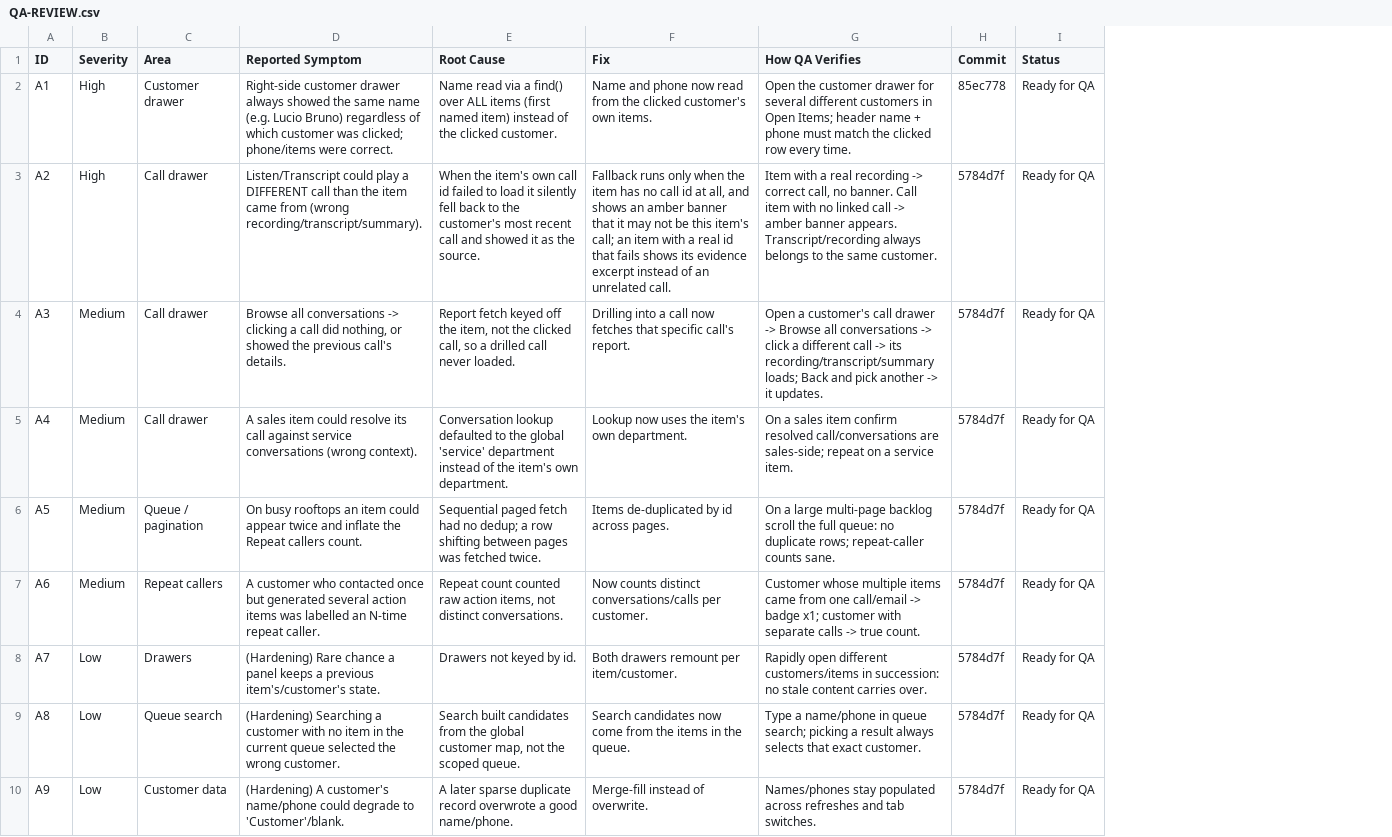
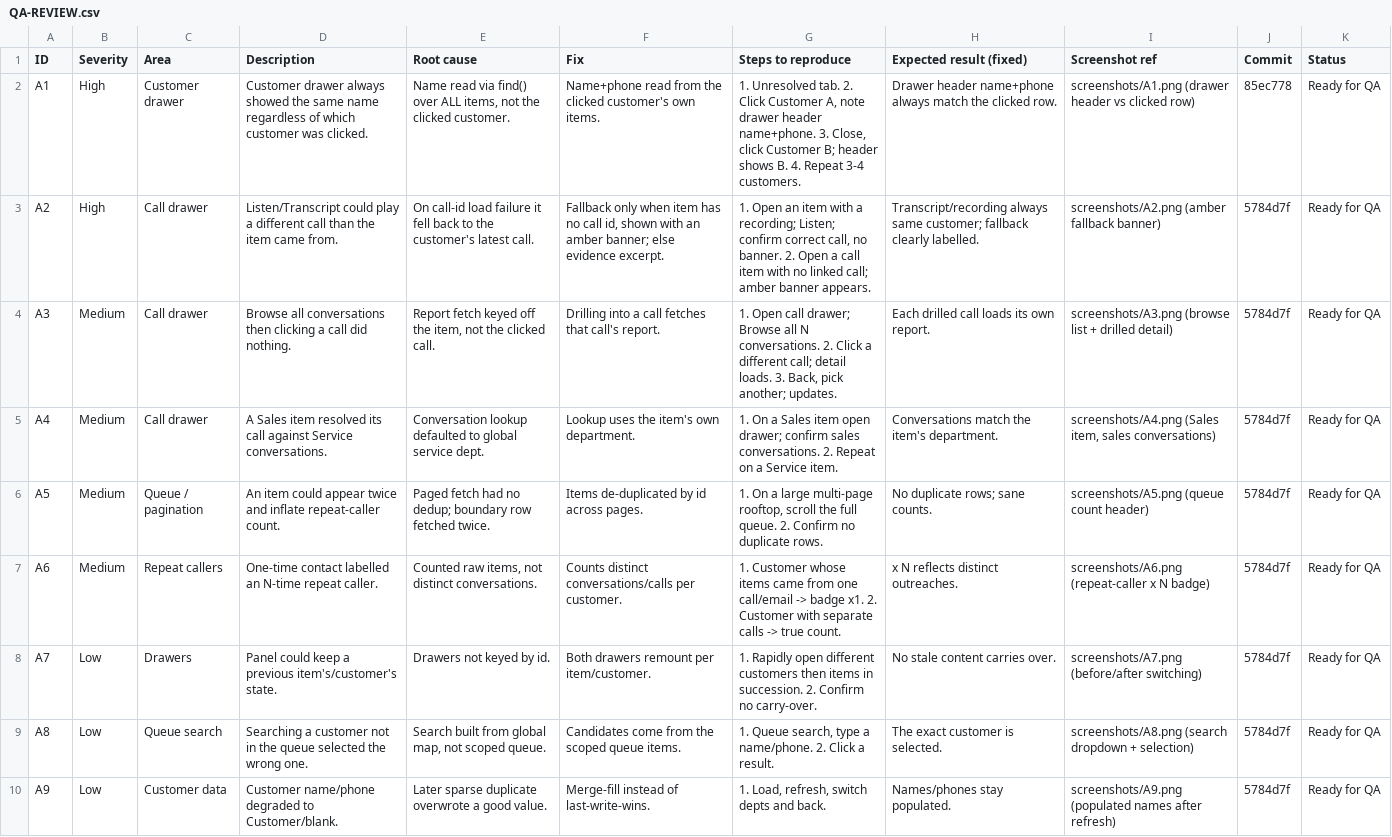
Before and after one commit to spyne-ai-agentic-dev/action-items-console, a CSV file: QA-REVIEW.csv, drawn as a sheet; only a part is shown; removed rows and columns are numbered as before the commit, all else as after; the diff covers the shown part only; the diff names each change by its address in the sheet, - before the commit and + after, or states it on an @@ line.

```diff
--- a/QA-REVIEW.csv
+++ b/QA-REVIEW.csv
-column D (Reported Symptom), rows 2-10: Right-side customer drawer always showed the same name (e.g. Lucio Bruno) regardless of which customer was clicked; phone/items were correct. | Listen/Transcript could play a DIFFERENT call than the item came from (wrong recording/transcript/summary). | Browse all conversations -> clicking a call did nothing, or showed the previous call's details. | A sales item could resolve its call against service conversations (wrong context). | On busy rooftops an item could appear twice and inflate the Repeat callers count. | A customer who contacted once but generated several action items was labelled an N-time repeat caller. | (Hardening) Rare chance a panel keeps a previous item's/customer's state. | (Hardening) Searching a customer with no item in the current queue selected the wrong customer. | (Hardening) A customer's name/phone could degrade to 'Customer'/blank.
+column D (Description), rows 2-10: Customer drawer always showed the same name regardless of which customer was clicked. | Listen/Transcript could play a different call than the item came from. | Browse all conversations then clicking a call did nothing. | A Sales item resolved its call against Service conversations. | An item could appear twice and inflate repeat-caller count. | One-time contact labelled an N-time repeat caller. | Panel could keep a previous item's/customer's state. | Searching a customer not in the queue selected the wrong one. | Customer name/phone degraded to Customer/blank.
-column G (How QA Verifies), rows 2-10: Open the customer drawer for several different customers in Open Items; header name + phone must match the clicked row every time. | Item with a real recording -> correct call, no banner. Call item with no linked call -> amber banner appears. Transcript/recording always belongs to the same customer. | Open a customer's call drawer -> Browse all conversations -> click a different call -> its recording/transcript/summary loads; Back and pick another -> it updates. | On a sales item confirm resolved call/conversations are sales-side; repeat on a service item. | On a large multi-page backlog scroll the full queue: no duplicate rows; repeat-caller counts sane. | Customer whose multiple items came from one call/email -> badge x1; customer with separate calls -> true count. | Rapidly open different customers/items in succession: no stale content carries over. | Type a name/phone in queue search; picking a result always selects that exact customer. | Names/phones stay populated across refreshes and tab switches.
+column G (Steps to reproduce), rows 2-10: 1. Unresolved tab. 2. Click Customer A, note drawer header name+phone. 3. Close, click Customer B; header shows B. 4. Repeat 3-4 customers. | 1. Open an item with a recording; Listen; confirm correct call, no banner. 2. Open a call item with no linked call; amber banner appears. | 1. Open call drawer; Browse all N conversations. 2. Click a different call; detail loads. 3. Back, pick another; updates. | 1. On a Sales item open drawer; confirm sales conversations. 2. Repeat on a Service item. | 1. On a large multi-page rooftop, scroll the full queue. 2. Confirm no duplicate rows. | 1. Customer whose items came from one call/email -> badge x1. 2. Customer with separate calls -> true count. | 1. Rapidly open different customers then items in succession. 2. Confirm no carry-over. | 1. Queue search, type a name/phone. 2. Click a result. | 1. Load, refresh, switch depts and back.
+column H (Expected result (fixed)), rows 2-10: Drawer header name+phone always match the clicked row. | Transcript/recording always same customer; fallback clearly labelled. | Each drilled call loads its own report. | Conversations match the item's department. | No duplicate rows; sane counts. | x N reflects distinct outreaches. | No stale content carries over. | The exact customer is selected. | Names/phones stay populated.
+column I (Screenshot ref), rows 2-10: screenshots/A1.png (drawer header vs clicked row) | screenshots/A2.png (amber fallback banner) | screenshots/A3.png (browse list + drilled detail) | screenshots/A4.png (Sales item, sales conversations) | screenshots/A5.png (queue count header) | screenshots/A6.png (repeat-caller x N badge) | screenshots/A7.png (before/after switching) | screenshots/A8.png (search dropdown + selection) | screenshots/A9.png (populated names after refresh)
-E1: Root Cause
+E1: Root cause
-E2 (Root cause): …read via a find() over ALL items (first named item) instead of the clicked…
+E2 (Root cause): …read via find() over ALL items, not the clicked…
-F2 (Fix): Name and phone now read from…
+F2 (Fix): Name+phone read from…
-E3 (Root cause): When the item's own call id failed to load it silently fell back to the customer's most recent call and showed it as the source.
+E3 (Root cause): On call-id load failure it fell back to the customer's latest call.
-F3 (Fix): Fallback runs only when the item has no call id at all, and shows an amber banner that it may not be this item's call; an item with a real id that fails shows its evidence excerpt instead of an unrelated call.
+F3 (Fix): Fallback only when item has no call id, shown with an amber banner; else evidence excerpt.
-E4 (Root cause): …the clicked call, so a drilled call never loaded.
+E4 (Root cause): …the clicked call.
-F4 (Fix): …a call now fetches that specific call's report.
+F4 (Fix): …a call fetches that call's report.
-E5 (Root cause): …defaulted to the global 'service' department instead of the item's own department.
+E5 (Root cause): …defaulted to global service dept.
-F5 (Fix): Lookup now uses the item's own department.
+F5 (Fix): Lookup uses the item's own department.
-E6 (Root cause): Sequential paged fetch had no dedup; a row shifting between pages was fetched twice.
+E6 (Root cause): Paged fetch had no dedup; boundary row fetched twice.
-E7 (Root cause): Repeat count counted raw action items, not…
+E7 (Root cause): Counted raw items, not…
-F7 (Fix): Now counts distinct conversations/calls…
+F7 (Fix): Counts distinct conversations/calls…
-E9 (Root cause): Search built candidates from the global customer map, not the scoped queue.
+E9 (Root cause): Search built from global map, not scoped queue.
-F9 (Fix): Search candidates now come from the items in the queue.
+F9 (Fix): Candidates come from the scoped queue items.
-E10 (Root cause): A later sparse duplicate record overwrote a good name/phone.
+E10 (Root cause): Later sparse duplicate overwrote a good value.
-F10 (Fix): Merge-fill instead of overwrite.
+F10 (Fix): Merge-fill instead of last-write-wins.
```
Also changed, not shown: 16 edited cells elsewhere in this file, 2 other files.
